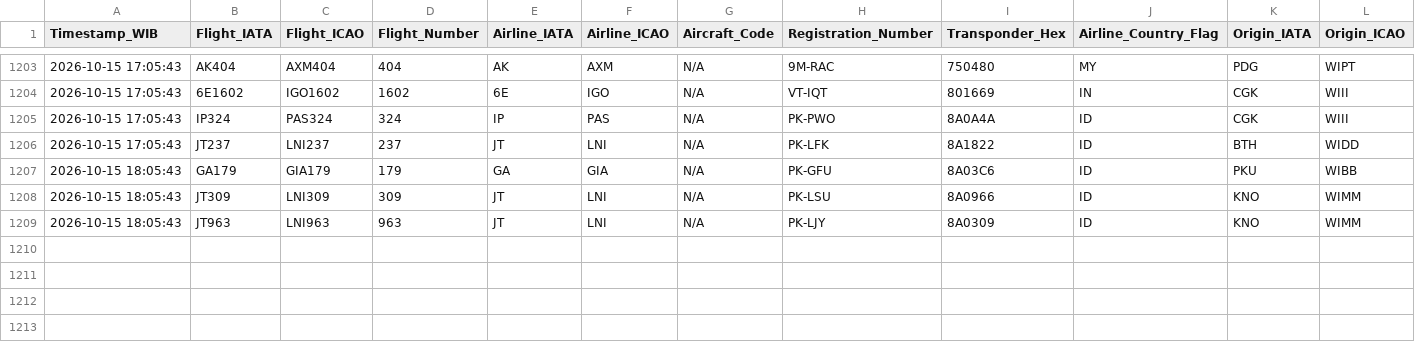
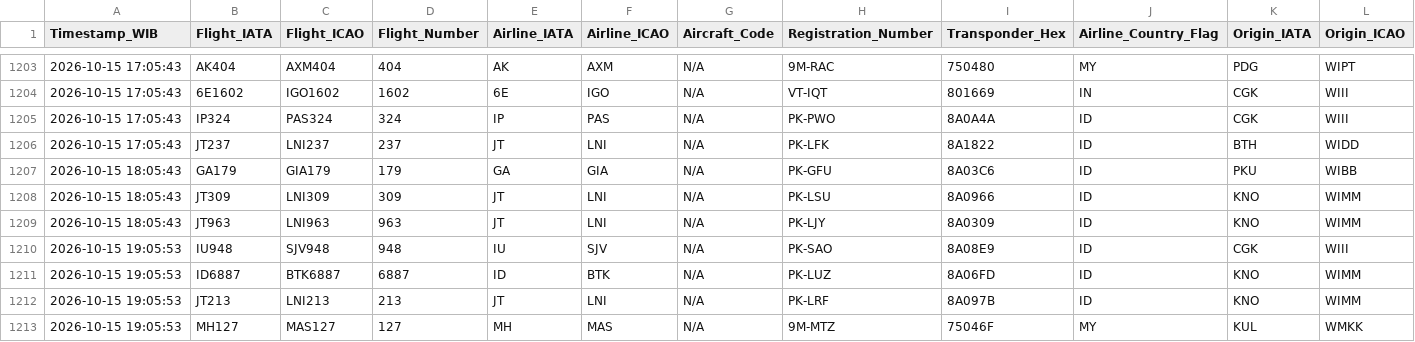
Before and after one commit to metta-kusuma/pekanbaru-air-quality, a CSV file: pekanbaru_flights_log.csv, drawn as a sheet; only a part is shown, gaps mark what is left out; rows hold the shown columns only; the diff names each change by its address in the sheet, - before the commit and + after, or states it on an @@ line.

```diff
--- a/pekanbaru_flights_log.csv
+++ b/pekanbaru_flights_log.csv
+row 1210: 2026-10-15 19:05:53 | IU948 | SJV948 | 948 | IU | SJV | N/A | PK-SAO | 8A08E9 | ID | CGK | WIII
+row 1211: 2026-10-15 19:05:53 | ID6887 | BTK6887 | 6887 | ID | BTK | N/A | PK-LUZ | 8A06FD | ID | KNO | WIMM
+row 1212: 2026-10-15 19:05:53 | JT213 | LNI213 | 213 | JT | LNI | N/A | PK-LRF | 8A097B | ID | KNO | WIMM
+row 1213: 2026-10-15 19:05:53 | MH127 | MAS127 | 127 | MH | MAS | N/A | 9M-MTZ | 75046F | MY | KUL | WMKK
```
Also changed, not shown: pekanbaru_air_quality_log.csv, pekanbaru_weather_log.csv.
